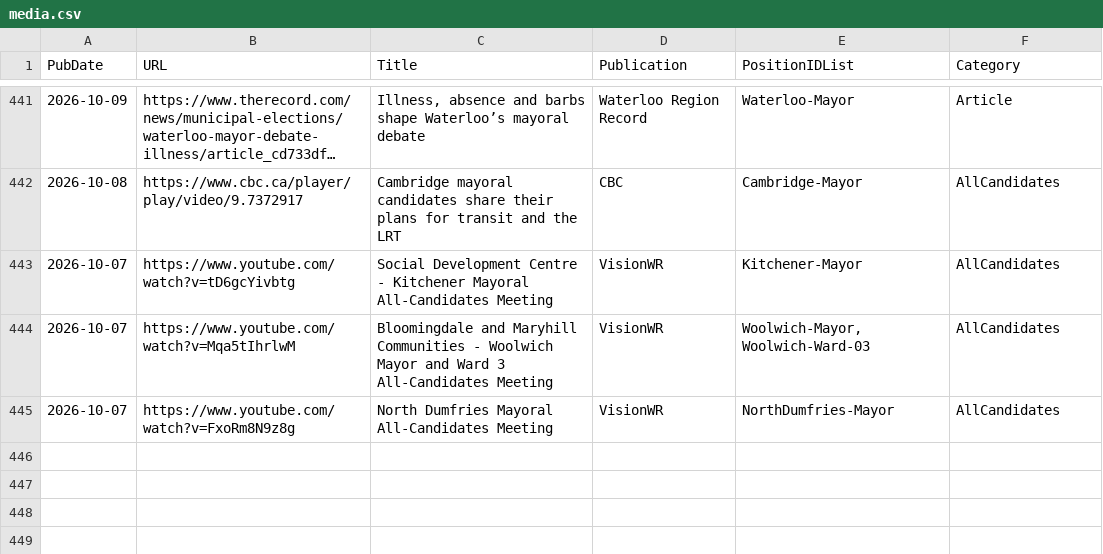
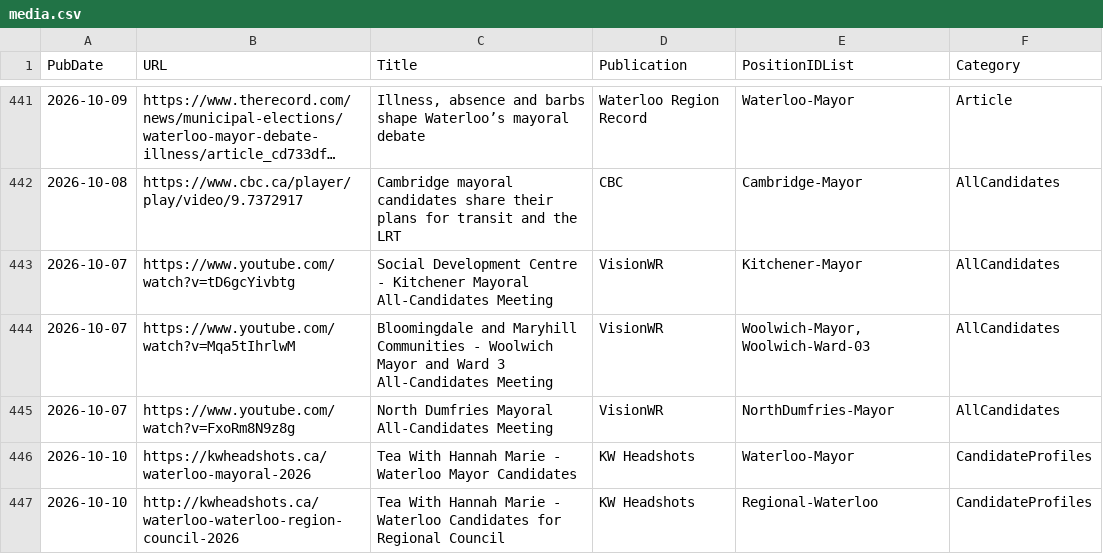
Before and after one commit to CivicTechWR/WRvotes, a CSV file: docs/_data/sync/media.csv, drawn as a sheet; only a part is shown, gaps mark what is left out; long unchanged cells end in ….

Commit message:
Auto-commit: updated media.csv from Google Docs

```diff
--- a/docs/_data/sync/media.csv
+++ b/docs/_data/sync/media.csv
@@ -445 +445,3 @@ PubDate,URL,Title,Publication,PositionIDList,Category
 2026-10-07,https://www.youtube.com/watch?v=FxoRm8N9z8g,North Dumfries Mayoral All-Candidates Meeting,VisionWR,NorthDumfries-Mayor,AllCandidates
+2026-10-10,https://kwheadshots.ca/waterloo-mayoral-2026,Tea With Hannah Marie - Waterloo Mayor Candidates,KW Headshots,Waterloo-Mayor,CandidateProfiles
+2026-10-10,http://kwheadshots.ca/waterloo-waterloo-region-council-2026,Tea With Hannah Marie - Waterloo Candidates for Regional Council,KW Headshots,Regional-Waterloo,CandidateProfiles
```
